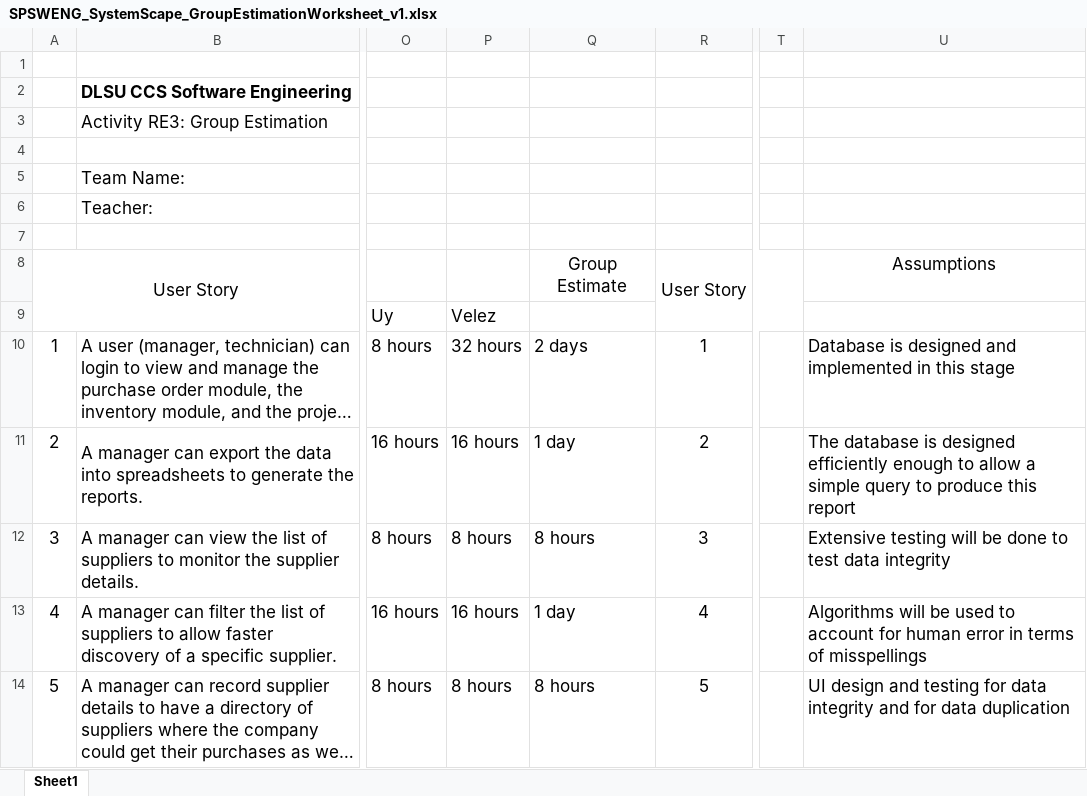
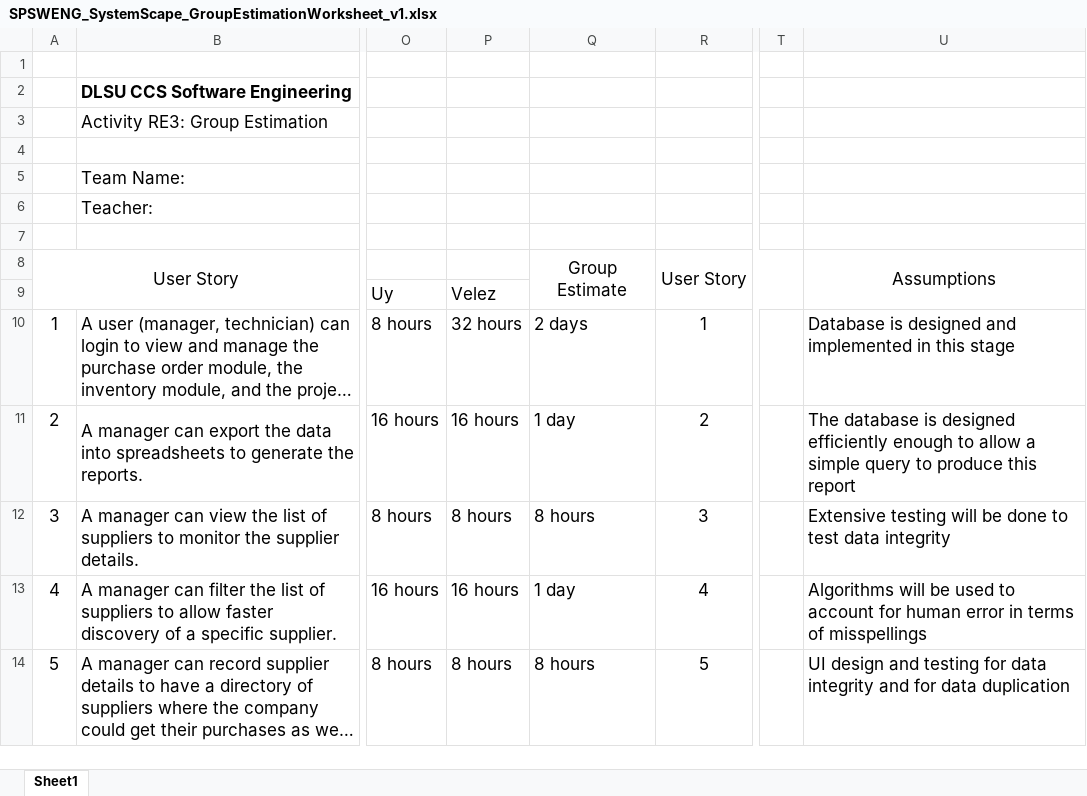
Before and after one commit to JNM-2T17/SystemScape, an Excel workbook: SPSWENG_SystemScape_GroupEstimationWorksheet_v1.xlsx, sheet Sheet1, drawn as a sheet; only a part is shown, gaps mark what is left out; long unchanged cells end in …; values as stored, in another font and other column widths than the file's, no borders; the diff names each change by its address in the sheet, - before the commit and + after, or states it on an @@ line.

```diff
--- a/SPSWENG_SystemScape_GroupEstimationWorksheet_v1.xlsx (sheet Sheet1)
+++ b/SPSWENG_SystemScape_GroupEstimationWorksheet_v1.xlsx (sheet Sheet1)
+Q8:Q9 merged
+U8:U9 merged
```
Also changed, not shown: 5 other files.
